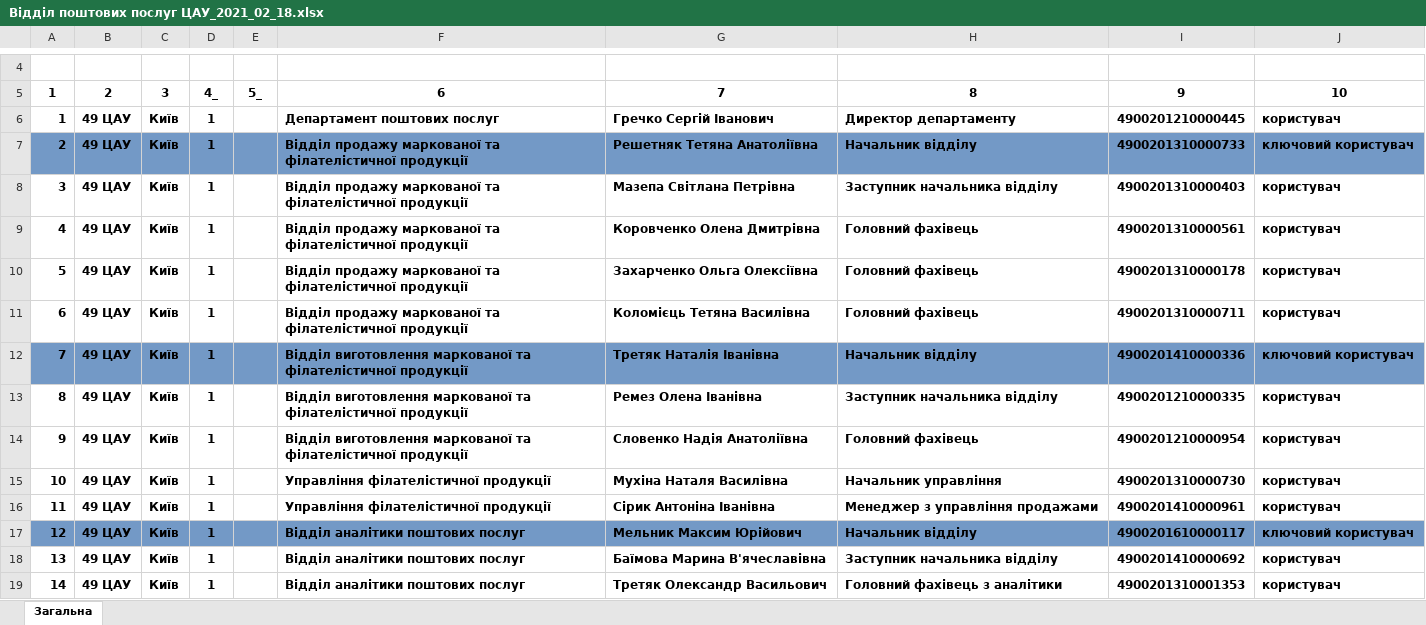
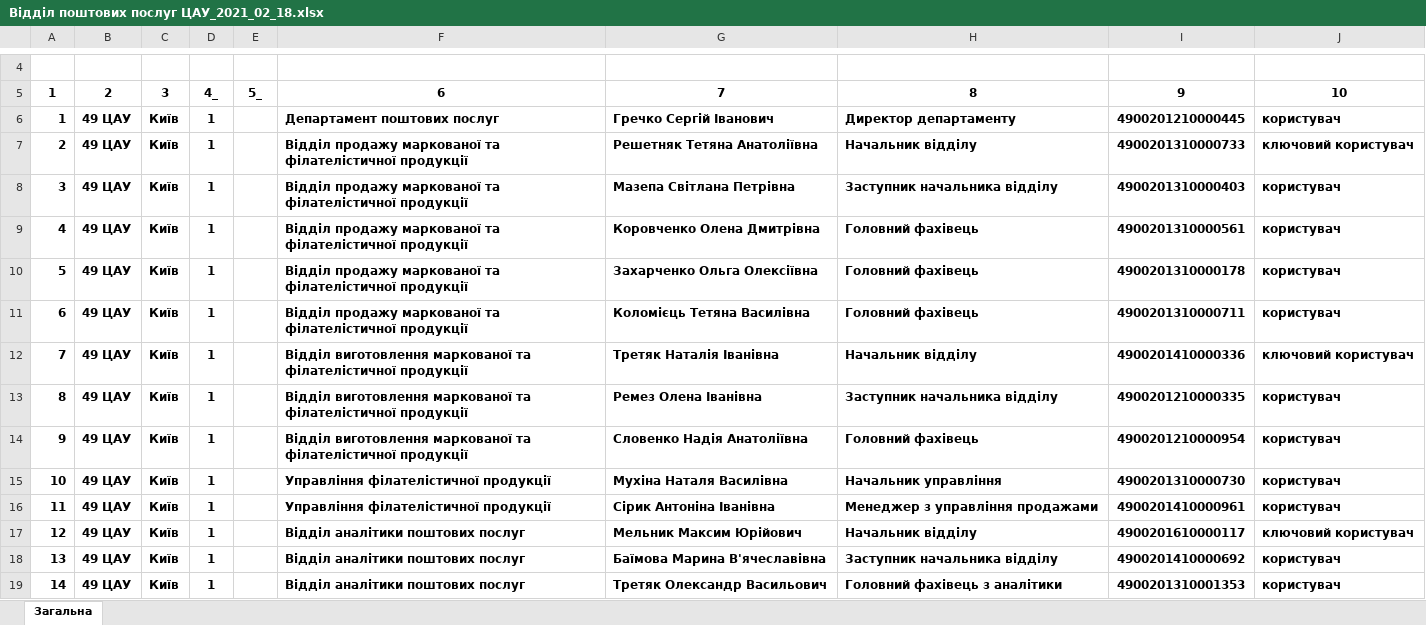
Before and after one commit to gleb-ehorich/html, an Excel workbook: Відділ поштових послуг ЦАУ_2021_02_18.xlsx, sheet Загальна, drawn as a sheet; only a part is shown, gaps mark what is left out; values as stored, in another font and other column widths than the file's, no borders; the diff covers the shown part only; the diff names each change by its address in the sheet, - before the commit and + after, or states it on an @@ line.

```diff
--- a/Відділ поштових послуг ЦАУ_2021_02_18.xlsx (sheet Загальна)
+++ b/Відділ поштових послуг ЦАУ_2021_02_18.xlsx (sheet Загальна)
-A7:J7 fill: #7399C6
+A7:J7 fill: none
-A12:J12 fill: #7399C6
+A12:J12 fill: none
-A17:J17 fill: #7399C6
+A17:J17 fill: none
```
Also changed, not shown: cell formats elsewhere in this sheet, Група періодичних видань 2021_03_09.xlsx, Департамент роздрібної торгівлі__2021_03_04.xlsx, 5 other files.
